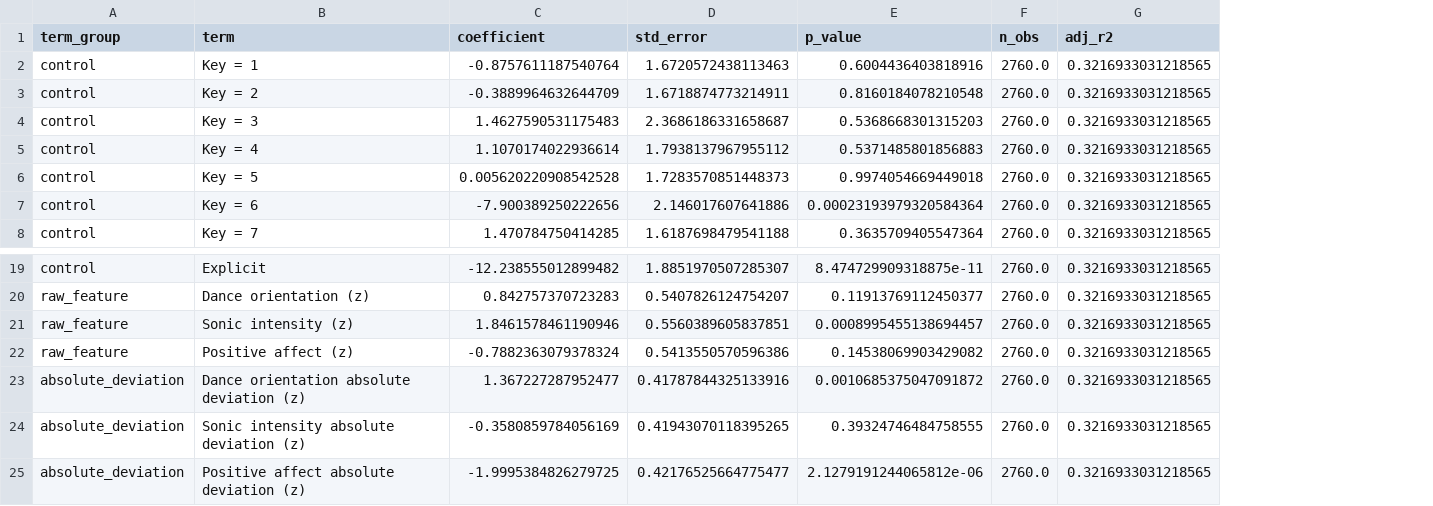
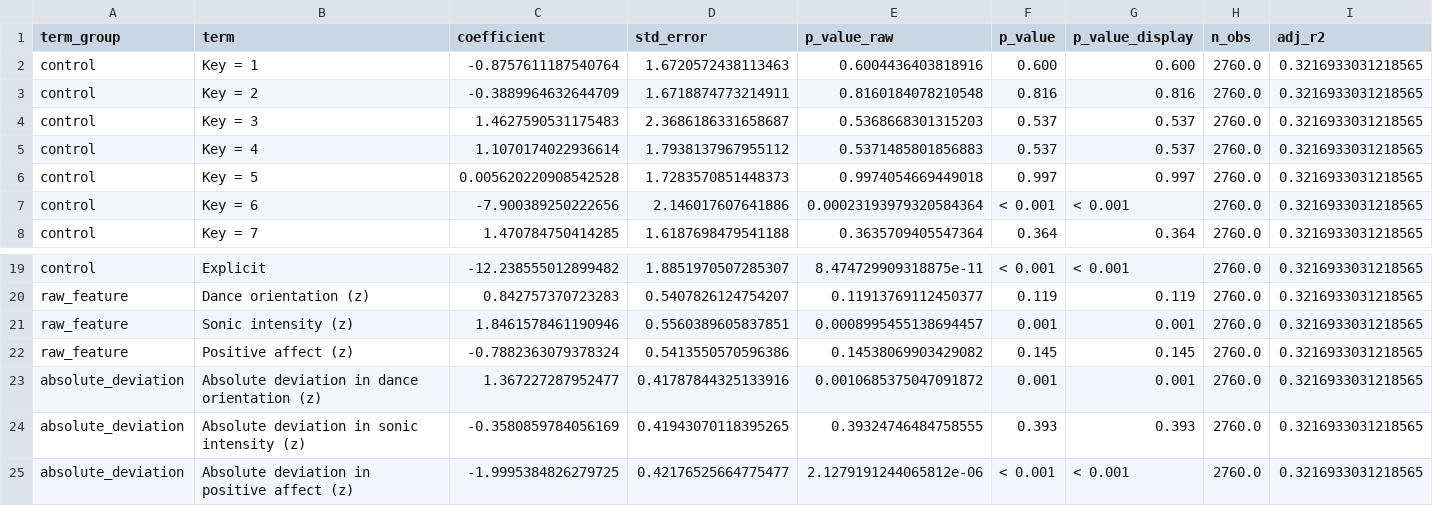
Before and after one commit to sukpanya-c/ssci-replication, a CSV file: replication-spotify-popularity-audio/analysis/output/tables/genre_deviation_model_table.csv, drawn as a sheet; only a part is shown, gaps mark what is left out; the diff names each change by its address in the sheet, - before the commit and + after, or states it on an @@ line.

Commit message:
Refresh replication package outputs

```diff
--- a/replication-spotify-popularity-audio/analysis/output/tables/genre_deviation_model_table.csv
+++ b/replication-spotify-popularity-audio/analysis/output/tables/genre_deviation_model_table.csv
+column F (p_value), rows 2-8: 0.600 | 0.816 | 0.537 | 0.537 | 0.997 | < 0.001 | 0.364; rows 19-25: < 0.001 | 0.119 | 0.001 | 0.145 | 0.001 | 0.393 | < 0.001
+column G (p_value_display), rows 2-8: 0.600 | 0.816 | 0.537 | 0.537 | 0.997 | < 0.001 | 0.364; rows 19-25: < 0.001 | 0.119 | 0.001 | 0.145 | 0.001 | 0.393 | < 0.001
-E1: p_value
+E1: p_value_raw
-B23 (term): Dance orientation absolute deviation (z)
+B23 (term): Absolute deviation in dance orientation (z)
-B24 (term): Sonic intensity absolute deviation (z)
+B24 (term): Absolute deviation in sonic intensity (z)
-B25 (term): Positive affect absolute deviation (z)
+B25 (term): Absolute deviation in positive affect (z)
```
Also changed, not shown: replication-spotify-popularity-audio/analysis/output/tables/genre_deviation_robustness_table.csv, replication-spotify-popularity-audio/analysis/output/tables/genre_selection_table.csv, 12 other files.
